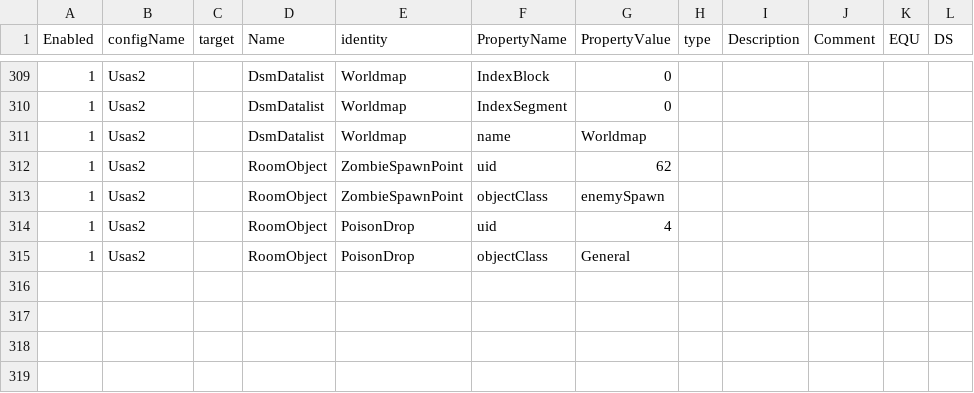
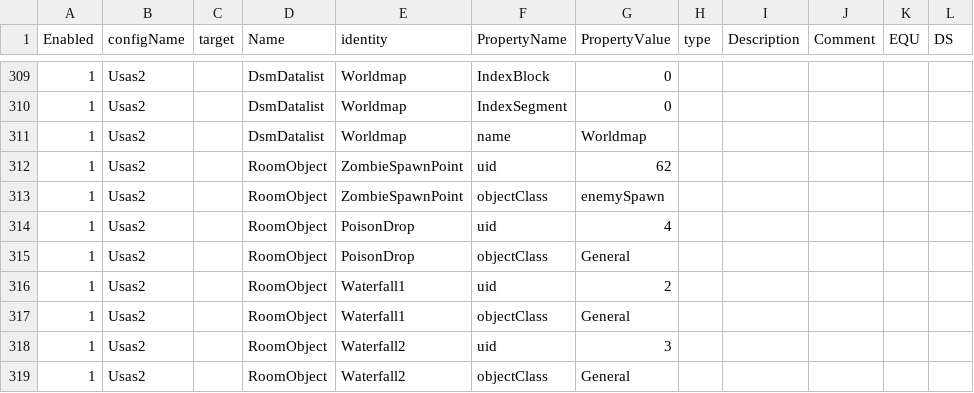
Before and after one commit to BartNorakomi/Usas2, a CSV file: usas2-properties.csv, drawn as a sheet; only a part is shown, gaps mark what is left out.

```diff
--- a/usas2-properties.csv
+++ b/usas2-properties.csv
@@ -315 +315,5 @@ Enabled	configName	target	Name	identity	PropertyName	PropertyValue	type	Descript
 1	Usas2		RoomObject	PoisonDrop	objectClass	General					
+1	Usas2		RoomObject	Waterfall1	uid	2					
+1	Usas2		RoomObject	Waterfall1	objectClass	General					
+1	Usas2		RoomObject	Waterfall2	uid	3					
+1	Usas2		RoomObject	Waterfall2	objectClass	General					
```
Also changed, not shown: 4 other files.
